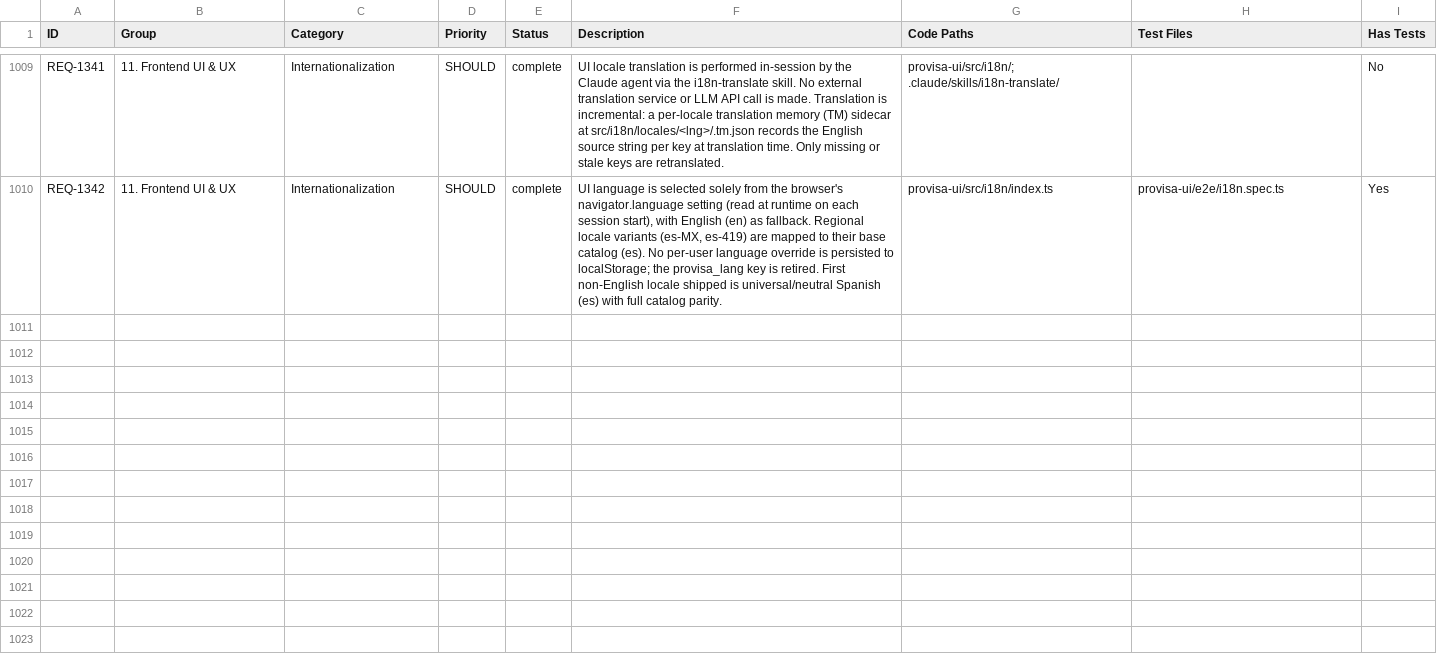
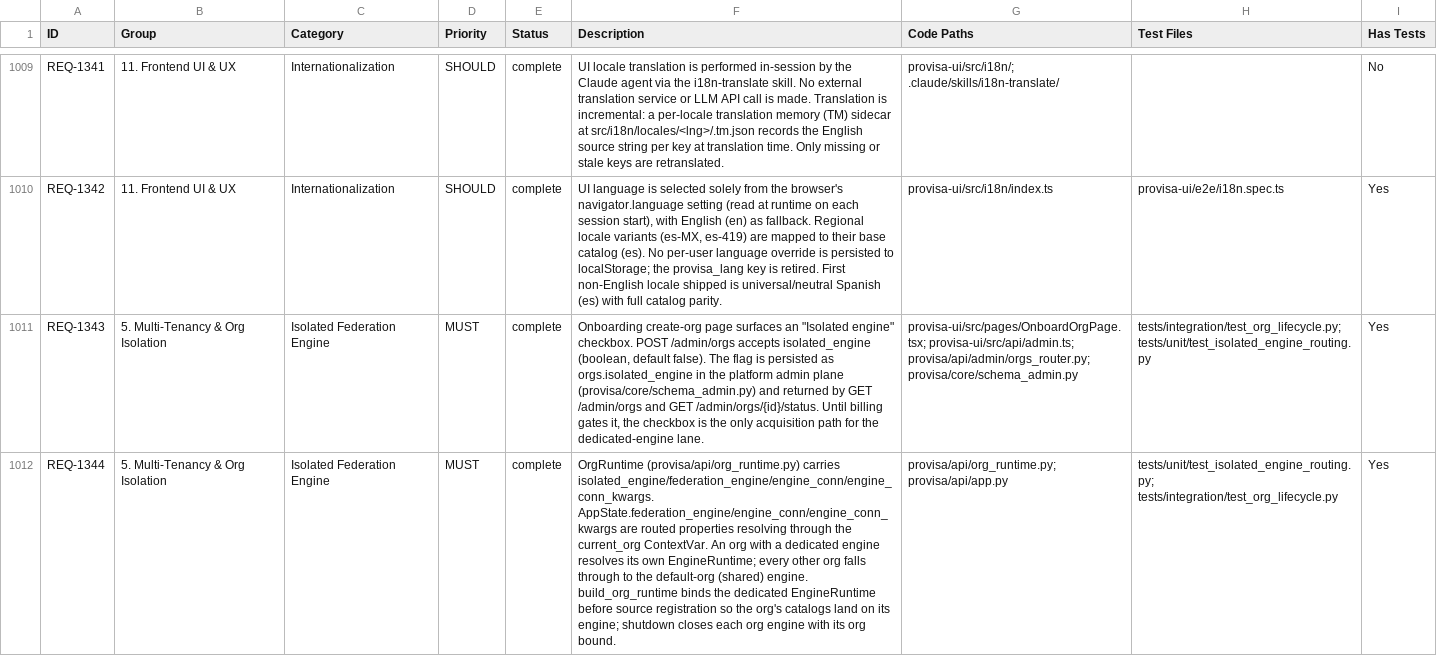
Before and after one commit to kenstott/provisa, a CSV file: docs/exports/traceability_matrix.csv, drawn as a sheet; only a part is shown, gaps mark what is left out; the diff covers the shown part only; the diff names each change by its address in the sheet, - before the commit and + after, or states it on an @@ line.

```diff
--- a/docs/exports/traceability_matrix.csv
+++ b/docs/exports/traceability_matrix.csv
+row 1011: REQ-1343 | 5. Multi-Tenancy & Org Isolation | Isolated Federation Engine | MUST | complete | Onboarding create-org page surfaces an "Isolated engine" checkbox. POST /admin/orgs accepts isolated_engine (boolean, default false). The flag is persisted as orgs.isolated_engine in the platform admin plane (provisa/core/schema_admin.py) and returned by GET /admin/orgs and GET /admin/orgs/{id}/status. Until billing gates it, the checkbox is the only acquisition path for the dedicated-engine lane. | provisa-ui/src/pages/OnboardOrgPage.tsx; provisa-ui/src/api/admin.ts; provisa/api/admin/orgs_router.py; provisa/core/schema_admin.py | tests/integration/test_org_lifecycle.py; tests/unit/test_isolated_engine_routing.py | Yes
+row 1012: REQ-1344 | 5. Multi-Tenancy & Org Isolation | Isolated Federation Engine | MUST | complete | OrgRuntime (provisa/api/org_runtime.py) carries isolated_engine/federation_engine/engine_conn/engine_conn_kwargs. AppState.federation_engine/engine_conn/engine_conn_kwargs are routed properties resolving through the current_org ContextVar. An org with a dedicated engine resolves its own EngineRuntime; every other org falls through to the default-org (shared) engine. build_org_runtime binds the dedicated EngineRuntime before source registration so the org's catalogs land on its engine; shutdown closes each org engine with its org bound. | provisa/api/org_runtime.py; provisa/api/app.py | tests/unit/test_isolated_engine_routing.py; tests/integration/test_org_lifecycle.py | Yes
```
Also changed, not shown: 5 added rows and 1 edited cell elsewhere in this file, docs/exports/feature_matrix.csv, 25 other files.
